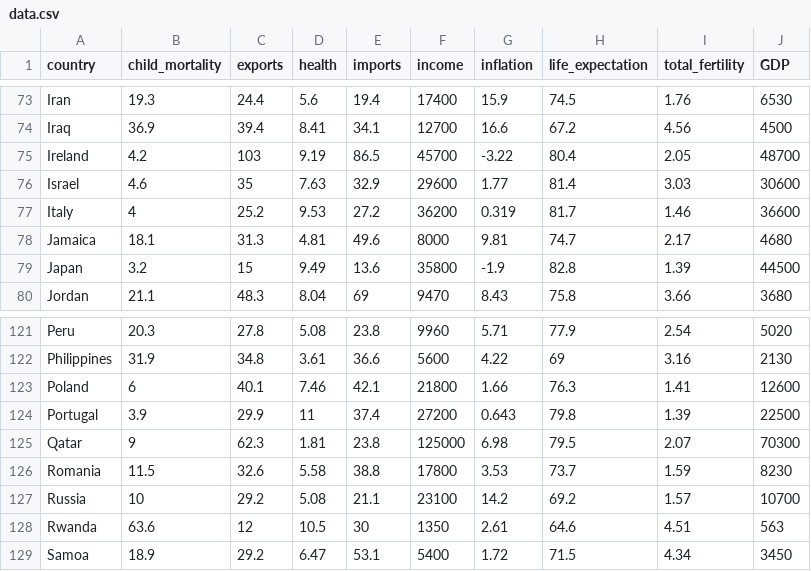
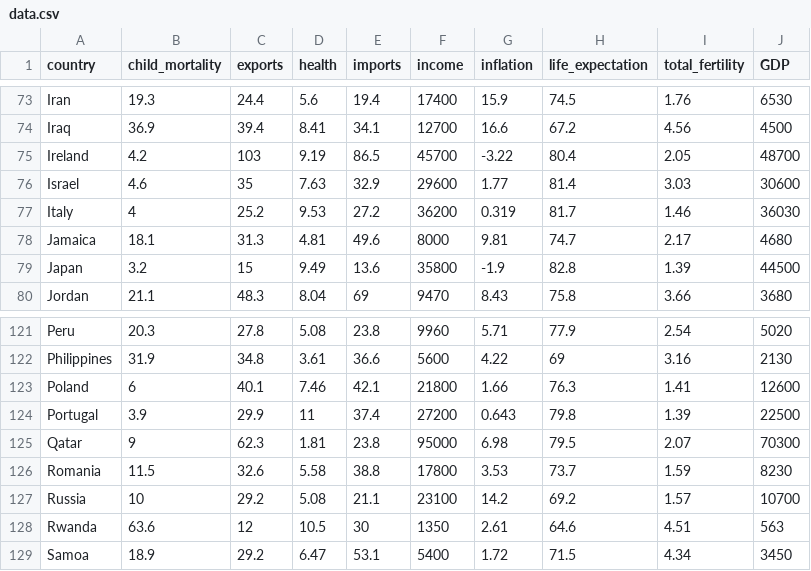
Before and after one commit to alexandre-dremont/Projet_ODATA, a CSV file: Data/data.csv, drawn as a sheet; only a part is shown, gaps mark what is left out; the diff covers the shown part only.

```diff
--- a/Data/data.csv
+++ b/Data/data.csv
@@ -76,3 +76,3 @@ Ireland,4.2,103,9.19,86.5,45700,-3.22,80.4,2.05,48700
 Israel,4.6,35,7.63,32.9,29600,1.77,81.4,3.03,30600
-Italy,4,25.2,9.53,27.2,36200,0.319,81.7,1.46,36600
+Italy,4,25.2,9.53,27.2,36200,0.319,81.7,1.46,36030
 Jamaica,18.1,31.3,4.81,49.6,8000,9.81,74.7,2.17,4680
@@ -124,3 +124,3 @@ Poland,6,40.1,7.46,42.1,21800,1.66,76.3,1.41,12600
 Portugal,3.9,29.9,11,37.4,27200,0.643,79.8,1.39,22500
-Qatar,9,62.3,1.81,23.8,125000,6.98,79.5,2.07,70300
+Qatar,9,62.3,1.81,23.8,95000,6.98,79.5,2.07,70300
 Romania,11.5,32.6,5.58,38.8,17800,3.53,73.7,1.59,8230
```
Also changed, not shown: 10 edited cells elsewhere in this file.
